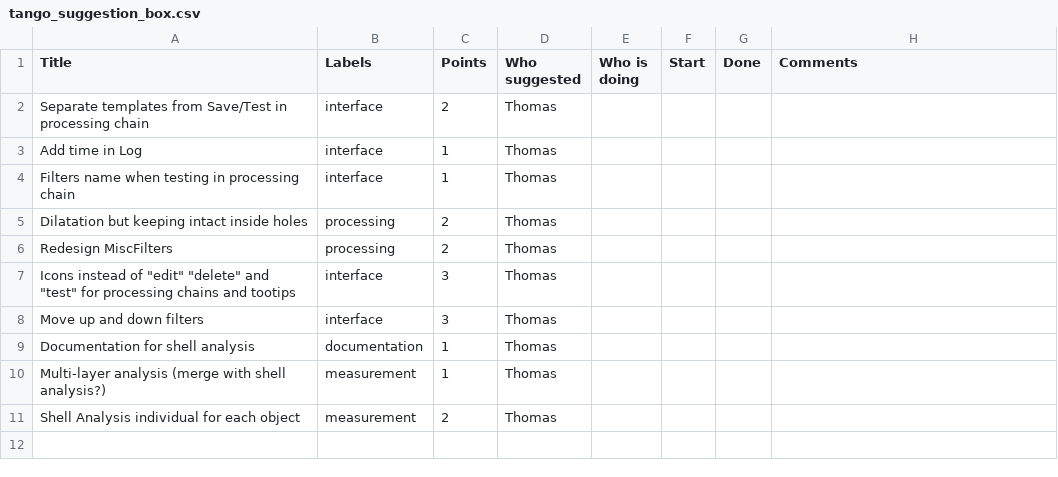
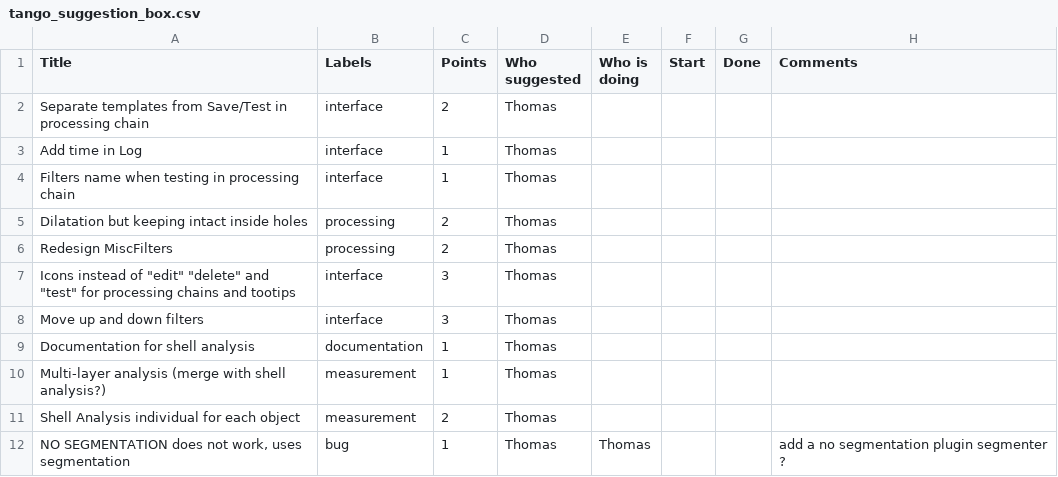
Before and after one commit to mcib3d/mcib3d-core, a CSV file: tango_suggestion_box.csv, drawn as a sheet.

```diff
--- a/tango_suggestion_box.csv
+++ b/tango_suggestion_box.csv
@@ -11 +11,2 @@ Multi-layer analysis (merge with shell analysis?),measurement,1,Thomas,,,,
 Shell Analysis individual for each object ,measurement,2,Thomas,,,,
+"NO SEGMENTATION does not  work, uses segmentation",bug,1,Thomas,Thomas,,, add a no segmentation plugin segmenter ?
```
Also changed, not shown: 8 other files.
